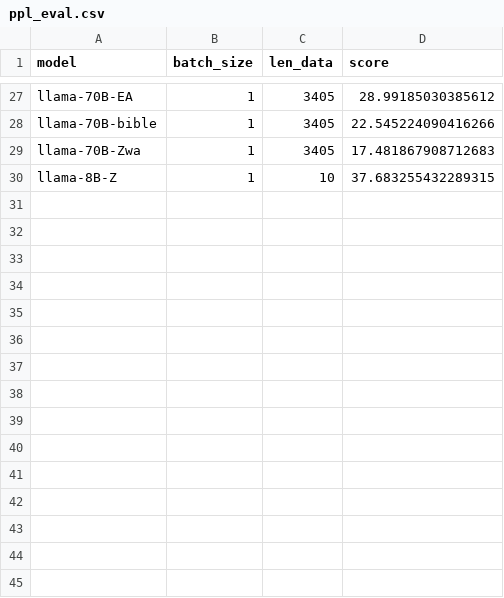
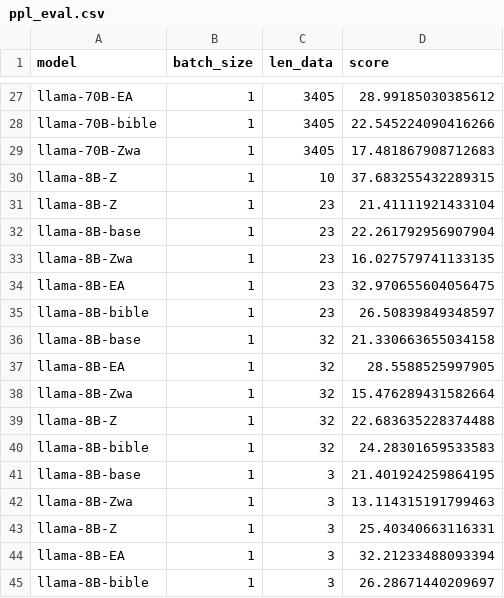
Before and after one commit to Boffl/BullingerDigitalLMFootnotes, a CSV file: evaluate/ppl_eval.csv, drawn as a sheet; only a part is shown, gaps mark what is left out.

Commit message:
run more preplexity evals

```diff
--- a/evaluate/ppl_eval.csv
+++ b/evaluate/ppl_eval.csv
@@ -30 +30,16 @@ llama-70B-Zwa,1,3405,17.481867908712683
 llama-8B-Z,1,10,37.683255432289315
+llama-8B-Z,1,23,21.41111921433104
+llama-8B-base,1,23,22.261792956907904
+llama-8B-Zwa,1,23,16.027579741133135
+llama-8B-EA,1,23,32.970655604056475
+llama-8B-bible,1,23,26.50839849348597
+llama-8B-base,1,32,21.330663655034158
+llama-8B-EA,1,32,28.5588525997905
+llama-8B-Zwa,1,32,15.476289431582664
+llama-8B-Z,1,32,22.683635228374488
+llama-8B-bible,1,32,24.28301659533583
+llama-8B-base,1,3,21.401924259864195
+llama-8B-Zwa,1,3,13.114315191799463
+llama-8B-Z,1,3,25.40340663116331
+llama-8B-EA,1,3,32.21233488093394
+llama-8B-bible,1,3,26.28671440209697
```
Also changed, not shown: 1 other file.
